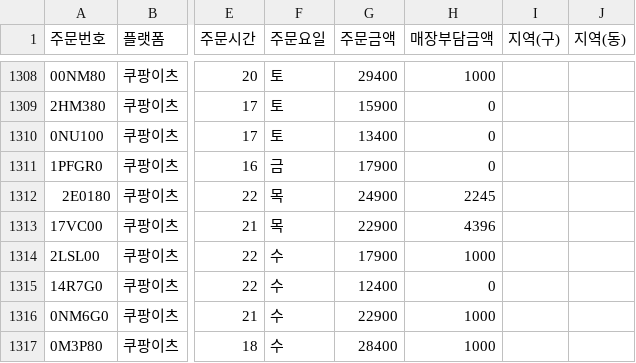
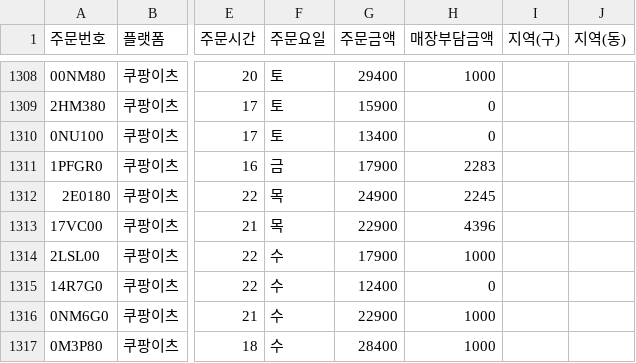
Before and after one commit to dbwlgns15/FOR_JHW, a CSV file: order_data.csv, drawn as a sheet; only a part is shown, gaps mark what is left out; the diff covers the shown part only; the diff names each change by its address in the sheet, - before the commit and + after, or states it on an @@ line.

```diff
--- a/order_data.csv
+++ b/order_data.csv
-H1311 (매장부담금액): 0
+H1311 (매장부담금액): 2283
```
Also changed, not shown: 8 edited cells elsewhere in this file.
